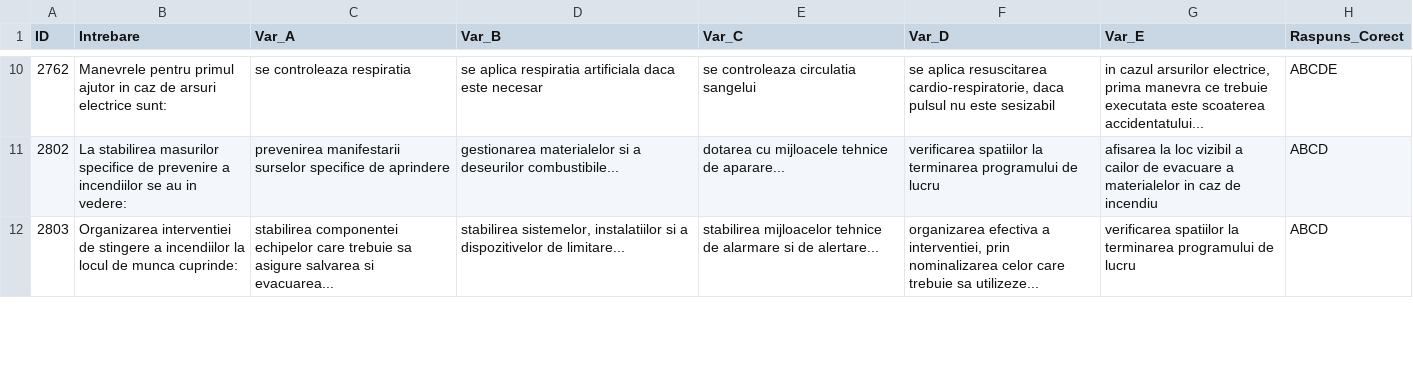
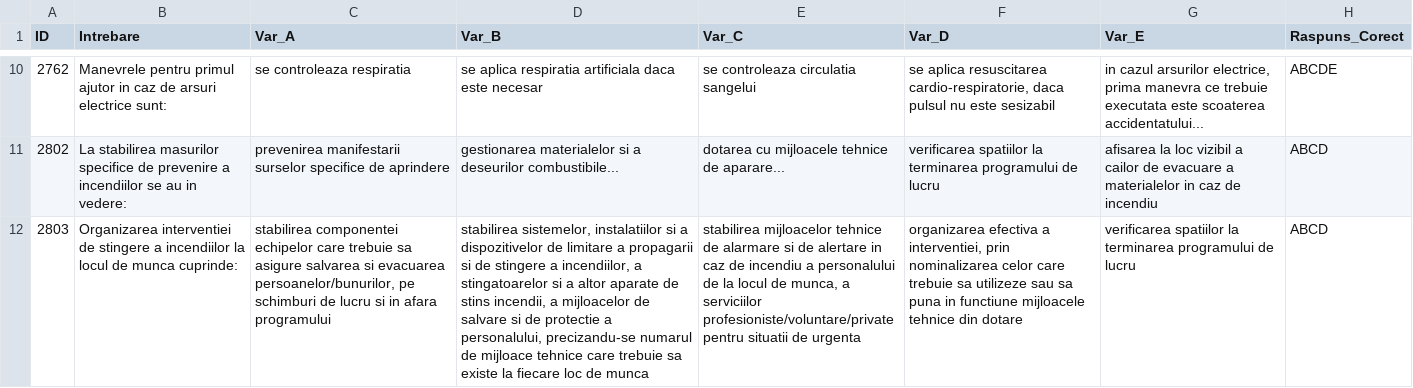
Before and after one commit to andreicristian67/Trofeu-PRAM, a CSV file: baza_date.csv, drawn as a sheet; only a part is shown, gaps mark what is left out; the diff covers the shown part only; the diff names each change by its address in the sheet, - before the commit and + after, or states it on an @@ line.

```diff
--- a/baza_date.csv
+++ b/baza_date.csv
-C12 (Var_A): …salvarea si evacuarea...
+C12 (Var_A): …salvarea si evacuarea persoanelor/bunurilor, pe schimburi de lucru si in afara programului
-D12 (Var_B): …dispozitivelor de limitare...
+D12 (Var_B): …dispozitivelor de limitare a propagarii si de stingere a incendiilor, a stingatoarelor si a altor aparate de stins incendii, a mijloacelor de salvare si de protectie a personalului, precizandu-se numarul de mijloace tehnice care trebuie sa existe la fiecare loc de munca
-E12 (Var_C): …si de alertare...
+E12 (Var_C): …si de alertare in caz de incendiu a personalului de la locul de munca, a serviciilor profesioniste/voluntare/private pentru situatii de urgenta
-F12 (Var_D): …trebuie sa utilizeze...
+F12 (Var_D): …trebuie sa utilizeze sau sa puna in functiune mijloacele tehnice din dotare
```
Also changed, not shown: 57 edited cells elsewhere in this file.
